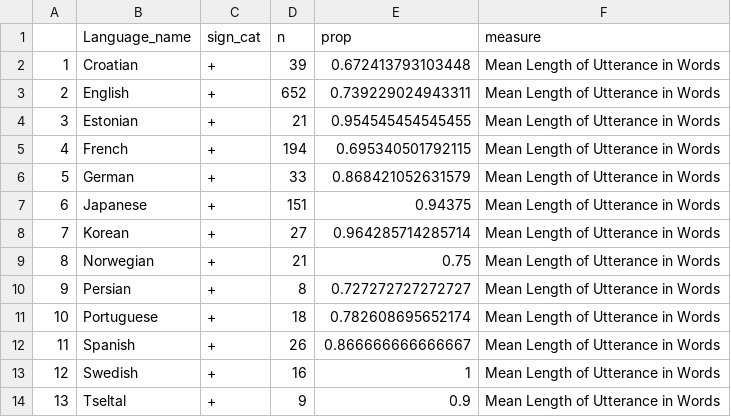
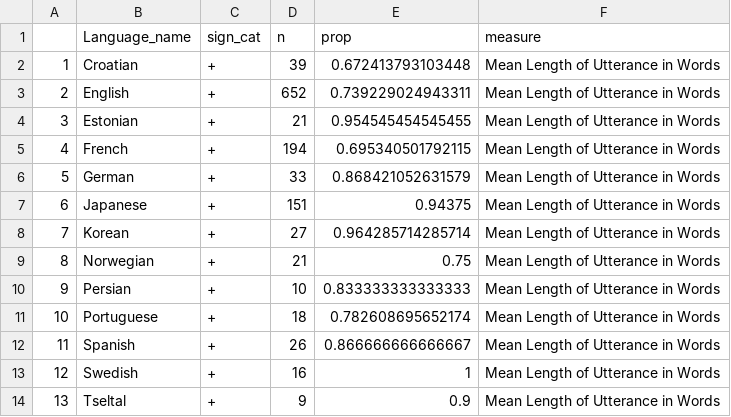
Before and after one commit to selmling/Natural-Statistics-Cross-linguistic-Public-Repo, a CSV file: data/rand_mlu_signtest.csv, drawn as a sheet.

```diff
--- a/data/rand_mlu_signtest.csv
+++ b/data/rand_mlu_signtest.csv
@@ -9,3 +9,3 @@
 "8","Norwegian","+",21,0.75,"Mean Length of Utterance in Words"
-"9","Persian","+",8,0.727272727272727,"Mean Length of Utterance in Words"
+"9","Persian","+",10,0.833333333333333,"Mean Length of Utterance in Words"
 "10","Portuguese","+",18,0.782608695652174,"Mean Length of Utterance in Words"
```
Also changed, not shown: data/rand_lexdiv_signtest.csv, data/rand_lexdiv_stats.csv, 13 other files.
